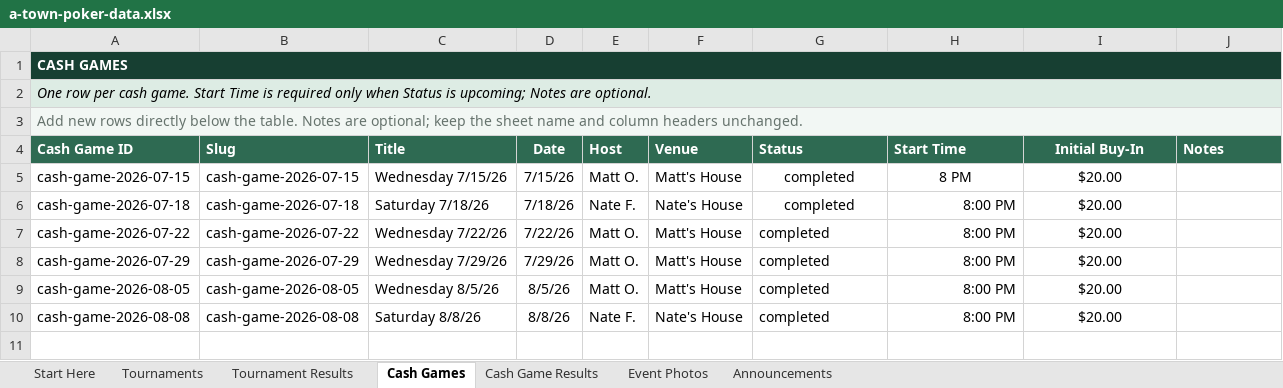
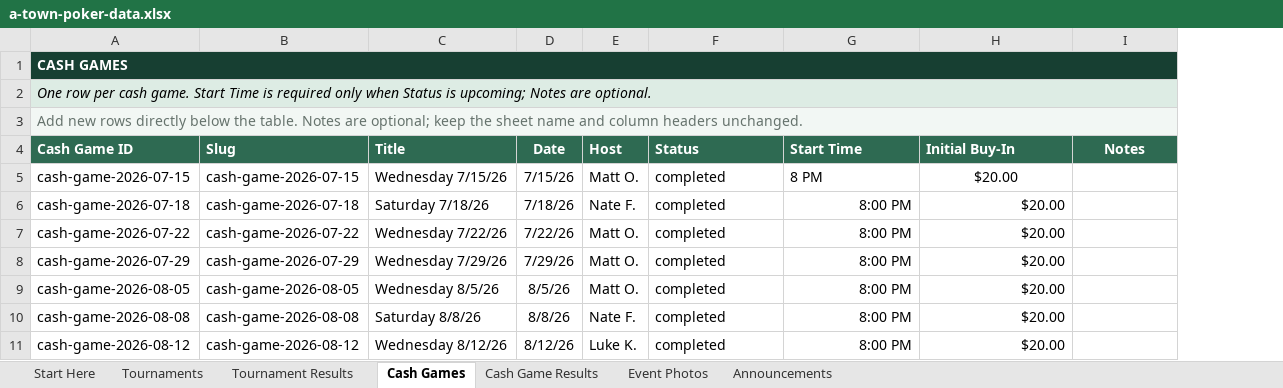
Before and after one commit to matthewoliver01/a-town-poker-site, an Excel workbook: data/source/a-town-poker-data.xlsx, sheet Cash Games, drawn as a sheet; values as stored, in another font and other column widths than the file's, no borders; conditional formats and table styles not drawn; removed rows and columns are numbered as before the commit, all else as after; the diff names each change by its address in the sheet, - before the commit and + after, or states it on an @@ line.

```diff
--- a/data/source/a-town-poker-data.xlsx (sheet Cash Games)
+++ b/data/source/a-town-poker-data.xlsx (sheet Cash Games)
-column F (Venue), rows 5-10: Matt's House | Nate's House | Matt's House | Matt's House | Matt's House | Nate's House
-H4 alignment: center
+H4 alignment: left
-I4 alignment: left
+I4 alignment: center
-F5:G5 alignment: center
+F5:G5 alignment: left
-F6 alignment: center
+F6 alignment: left
-H6:H10 alignment: center
+H6:H10 alignment: right
+row 11: cash-game-2026-08-12 | cash-game-2026-08-12 | Wednesday 8/12/26 | 8/12/26 | Luke K. | completed | 8:00 PM | $20.00
```
Also changed, not shown: sheet Cash Game Results, sheet Tournaments, sheet Start Here, 27 other files.
